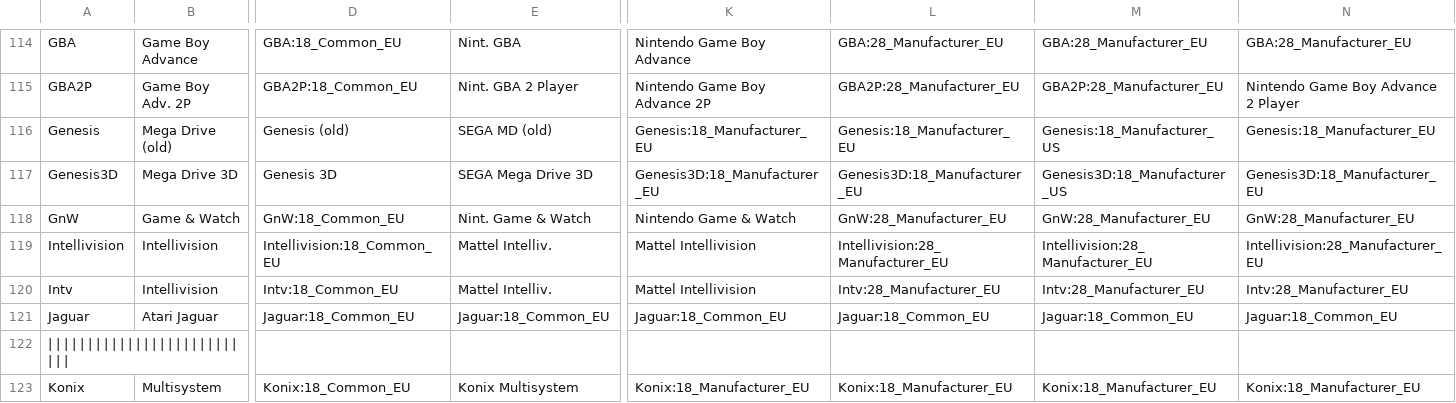
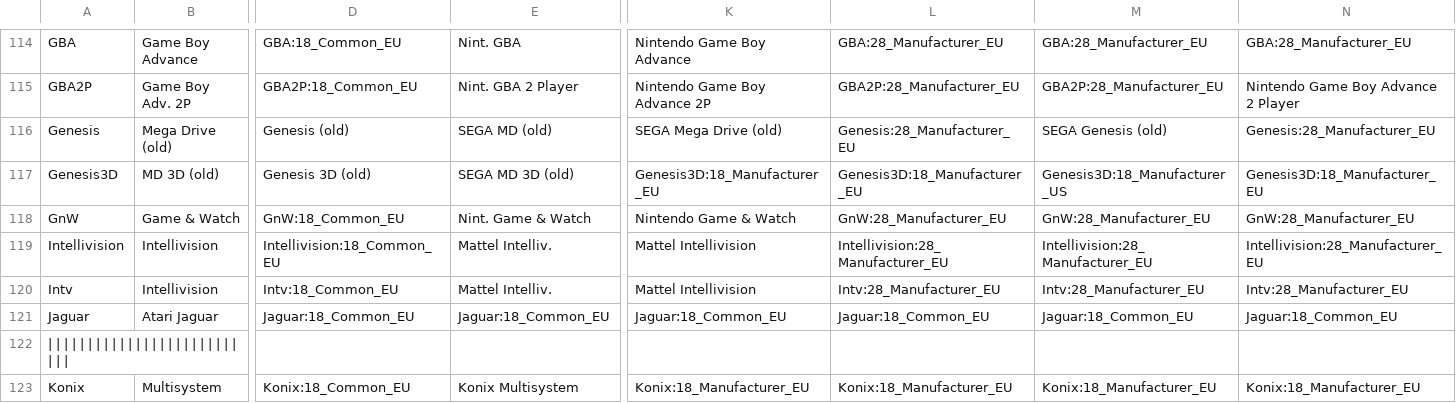
Before and after one commit to ThreepwoodLeBrush/Names_MiSTer, a CSV file: names.csv, drawn as a sheet; only a part is shown, gaps mark what is left out; the diff covers the shown part only; the diff names each change by its address in the sheet, - before the commit and + after, or states it on an @@ line.

Commit message:
Updated Genesis 3D
The old Genesis Core is deprecated and thus Genesis 3D core entries have been changed to reflect this.

Improved old Genesis (non-3D) naming.

```diff
--- a/names.csv
+++ b/names.csv
-K116: Genesis:18_Manufacturer_EU
+K116: SEGA Mega Drive (old)
-L116: Genesis:18_Manufacturer_EU
+L116: Genesis:28_Manufacturer_EU
-M116: Genesis:18_Manufacturer_US
+M116: SEGA Genesis (old)
-N116: Genesis:18_Manufacturer_EU
+N116: Genesis:28_Manufacturer_EU
-B117: Mega Drive 3D
+B117: MD 3D (old)
-D117: Genesis 3D
+D117: Genesis 3D (old)
-E117: SEGA Mega Drive 3D
+E117: SEGA MD 3D (old)
```
Also changed, not shown: 1 edited cell elsewhere in this file.
